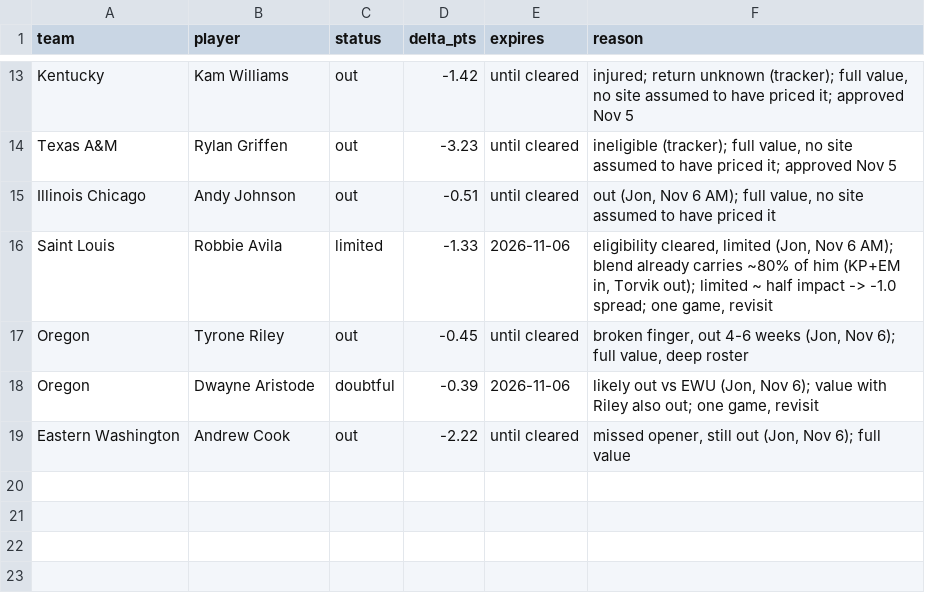
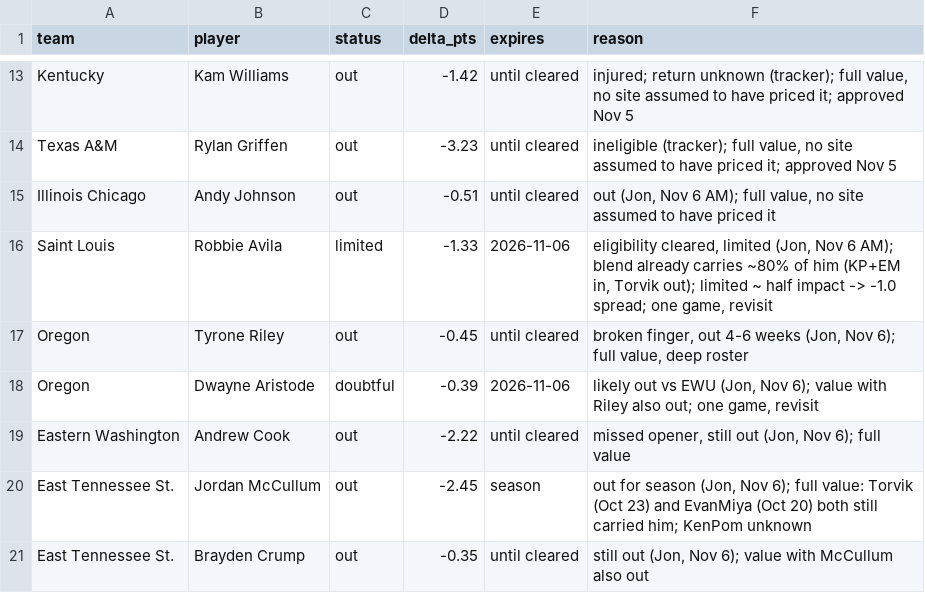
Before and after one commit to jfendler31/DTP-model, a CSV file: data/overrides.csv, drawn as a sheet; only a part is shown, gaps mark what is left out.

```diff
--- a/data/overrides.csv
+++ b/data/overrides.csv
@@ -19 +19,3 @@ Oregon,Dwayne Aristode,doubtful,-0.39,2026-11-06,"likely out vs EWU (Jon, Nov 6)
 Eastern Washington,Andrew Cook,out,-2.22,until cleared,"missed opener, still out (Jon, Nov 6); full value"
+East Tennessee St.,Jordan McCullum,out,-2.45,season,"out for season (Jon, Nov 6); full value: Torvik (Oct 23) and EvanMiya (Oct 20) both still carried him; KenPom unknown"
+East Tennessee St.,Brayden Crump,out,-0.35,until cleared,"still out (Jon, Nov 6); value with McCullum also out"
```
